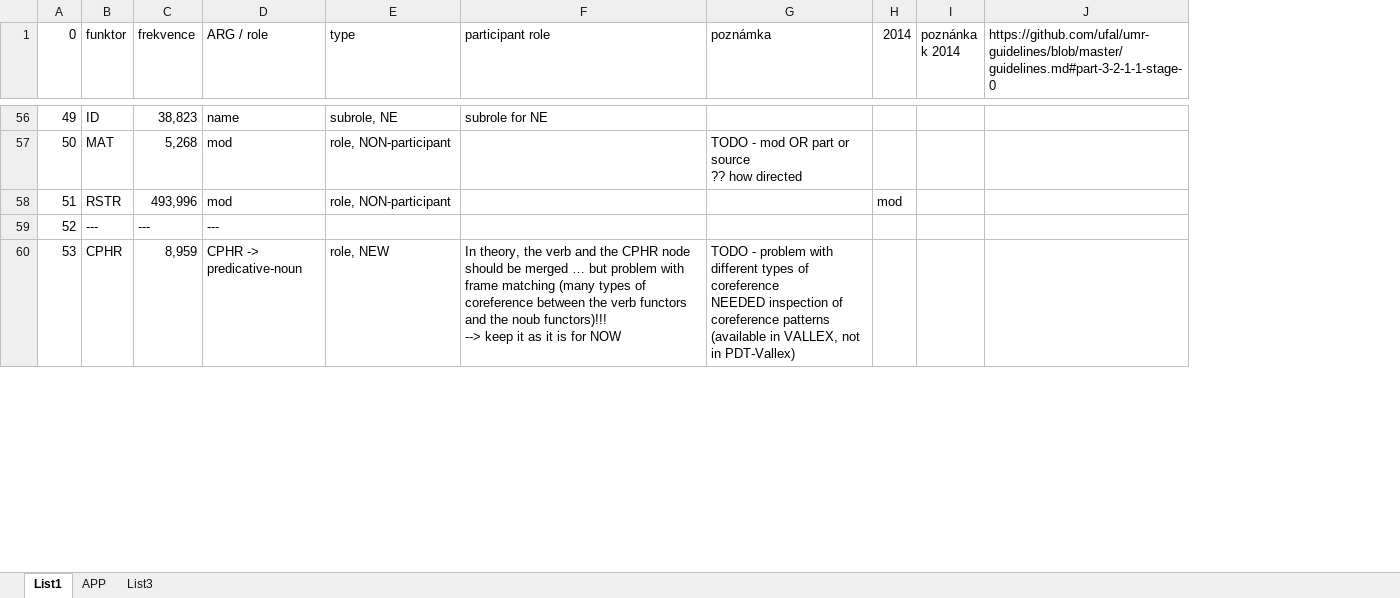
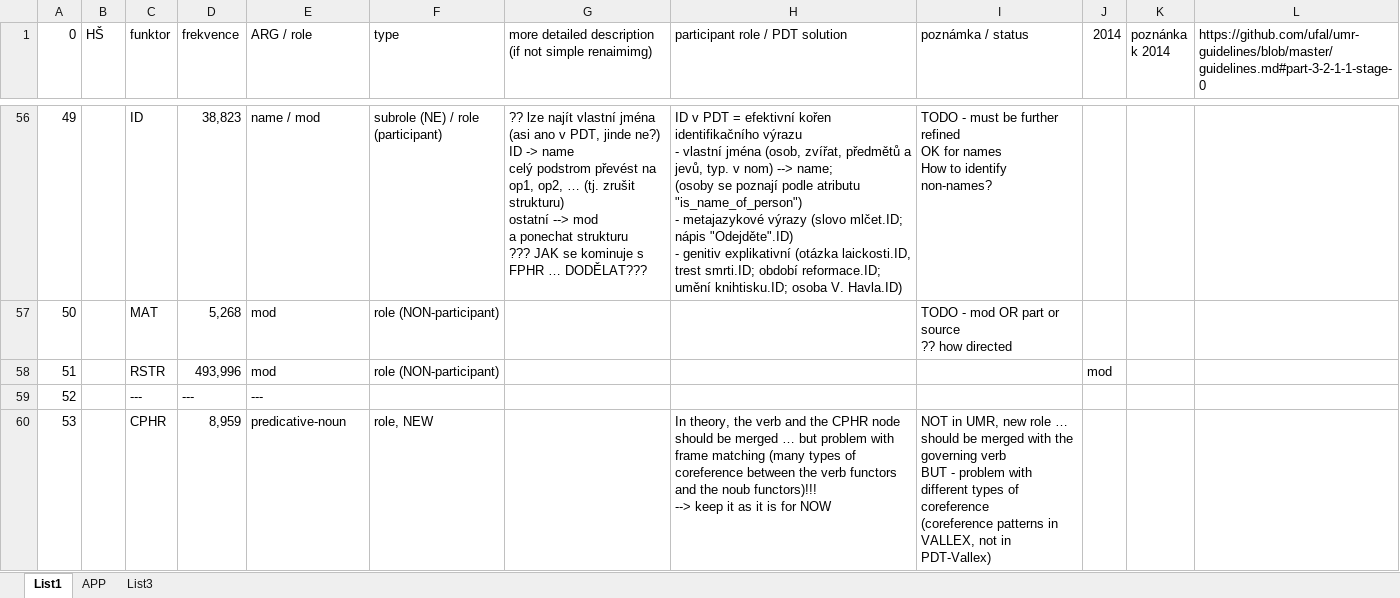
Before and after one commit to ufal/UMR, an Excel workbook: tecto2umr/pdt-c-functors-to-args.xlsx, sheet List1, drawn as a sheet; only a part is shown, gaps mark what is left out; values as stored, in another font and other column widths than the file's, no cell formats; addresses are those after the commit; ↵ is a line break in a cell; the diff covers the shown part only; the diff names each change by its address in the sheet, - before the commit and + after, or states it on an @@ line.

```diff
--- a/tecto2umr/pdt-c-functors-to-args.xlsx (sheet List1)
+++ b/tecto2umr/pdt-c-functors-to-args.xlsx (sheet List1)
+column B (HŠ), empty
+column G, row 1: more detailed description (if not simple renaimimg); row 56: ?? lze najít vlastní jména (asi ano v PDT, jinde ne?) ↵ ID -> name ↵ celý podstrom převést na op1, op2, … (tj. zrušit strukturu) ↵ ostatní --> mod ↵ a ponechat strukturu ↵ ??? JAK se kominuje s FPHR … DODĚLAT???
-H1: participant role
+H1: participant role / PDT solution
-I1: poznámka
+I1: poznámka / status
-E56 (ARG / role): name
+E56 (ARG / role): name / mod
-F56 (type): subrole, NE
+F56 (type): subrole (NE) / role (participant)
-H56 (participant role / PDT solution): subrole for NE
+H56 (participant role / PDT solution): ID v PDT = efektivní kořen identifikačního výrazu ↵ - vlastní jména (osob, zvířat, předmětů a jevů, typ. v nom) --> name; ↵ (osoby se poznají podle atributu "is_name_of_person") ↵ - metajazykové výrazy (slovo mlčet.ID; nápis "Odejděte".ID) ↵ - genitiv explikativní (otázka laickosti.ID, trest smrti.ID; období reformace.ID; umění knihtisku.ID; osoba V. Havla.ID)
-I56 (poznámka / status): (empty)
+I56 (poznámka / status): TODO - must be further refined ↵ OK for names ↵ How to identify non-names?
-F57:F58 (type): role, NON-participant
+F57:F58 (type): role (NON-participant)
-E60 (ARG / role): CPHR -> predicative-noun
+E60 (ARG / role): predicative-noun
-I60 (poznámka / status): TODO - problem with different types of coreference ↵ NEEDED inspection of coreference patterns ↵ (available in VALLEX,…
+I60 (poznámka / status): NOT in UMR, new role … should be merged with the governing verb ↵ BUT - problem with different types of coreference ↵ (coreference patterns in VALLEX,…
```
Also changed, not shown: 93 edited cells elsewhere in this sheet, cell formats, tecto2umr/PDT-mozne-chyby.xlsx.
